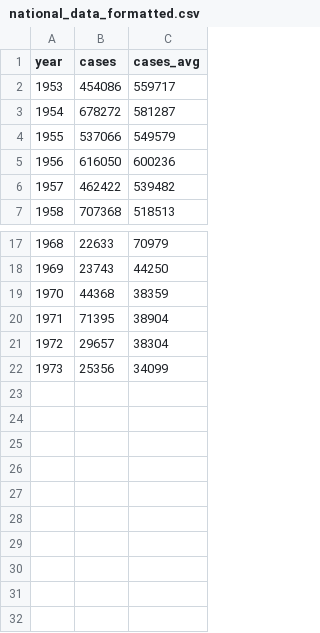
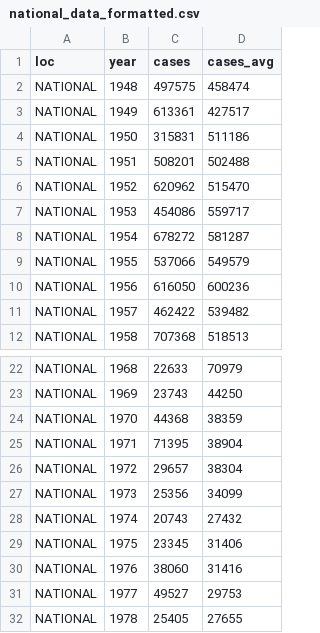
Before and after one commit to bpcb/gh_viz, a CSV file: final_project/data/national_data_formatted.csv, drawn as a sheet; only a part is shown, gaps mark what is left out; addresses are those after the commit; the diff names each change by its address in the sheet, - before the commit and + after, or states it on an @@ line.

Commit message:
Transition to new data

```diff
--- a/final_project/data/national_data_formatted.csv
+++ b/final_project/data/national_data_formatted.csv
+column A (loc), rows 7-12: all NATIONAL; rows 22-27: all NATIONAL
+row 2: NATIONAL | 1948 | 497575 | 458474
+row 3: NATIONAL | 1949 | 613361 | 427517
+row 4: NATIONAL | 1950 | 315831 | 511186
+row 5: NATIONAL | 1951 | 508201 | 502488
+row 6: NATIONAL | 1952 | 620962 | 515470
+row 28: NATIONAL | 1974 | 20743 | 27432
+row 29: NATIONAL | 1975 | 23345 | 31406
+row 30: NATIONAL | 1976 | 38060 | 31416
+row 31: NATIONAL | 1977 | 49527 | 29753
+row 32: NATIONAL | 1978 | 25405 | 27655
```
Also changed, not shown: 4 other files.
